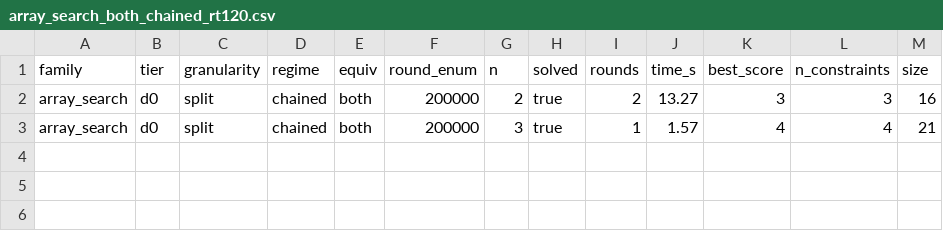
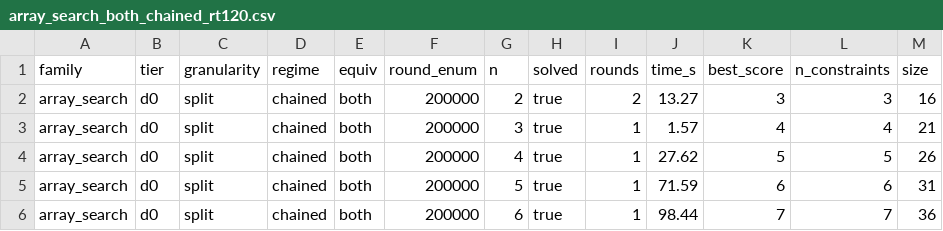
Before and after one commit to Rav0702/CEGIS, a CSV file: results/suite/array_search_both_chained_rt120.csv, drawn as a sheet.

```diff
--- a/results/suite/array_search_both_chained_rt120.csv
+++ b/results/suite/array_search_both_chained_rt120.csv
@@ -3 +3,4 @@ array_search,d0,split,chained,both,200000,2,true,2,13.27,3,3,16
 array_search,d0,split,chained,both,200000,3,true,1,1.57,4,4,21
+array_search,d0,split,chained,both,200000,4,true,1,27.62,5,5,26
+array_search,d0,split,chained,both,200000,5,true,1,71.59,6,6,31
+array_search,d0,split,chained,both,200000,6,true,1,98.44,7,7,36
```
Also changed, not shown: results/suite/max_split_constraint_chained_d0s_rt120.csv, 2 other files.
